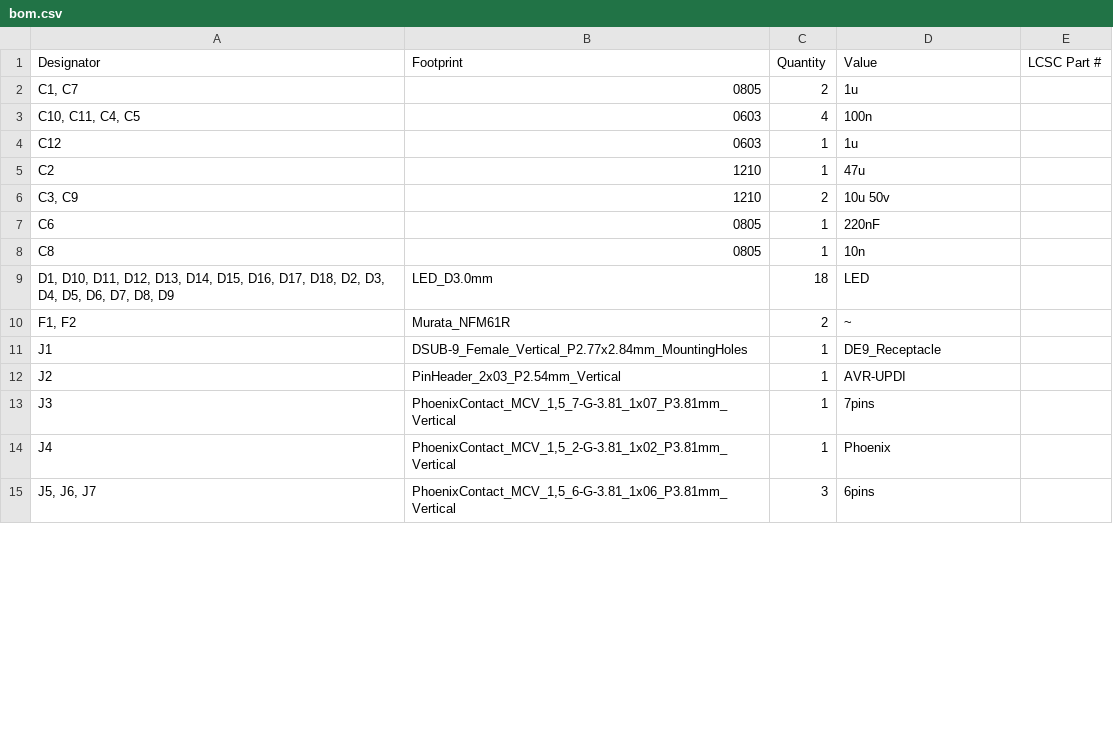
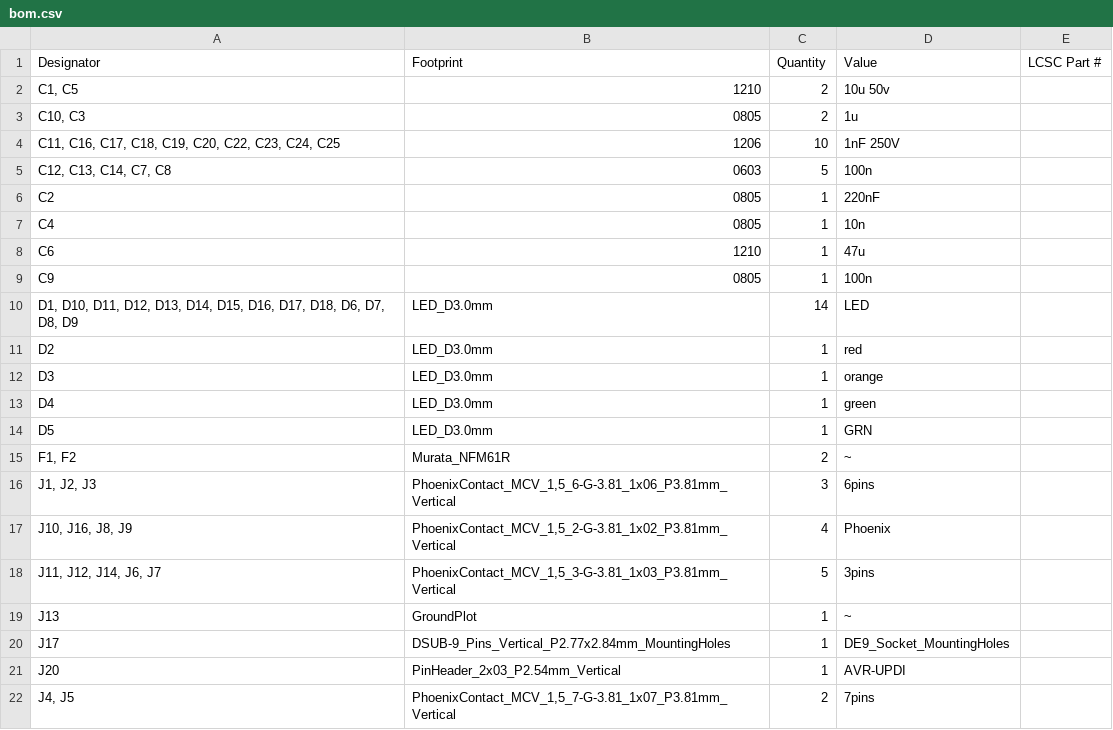
Before and after one commit to adarwoo/KiCad, a CSV file: cnc/central_control/production/bom.csv, drawn as a sheet; only a part is shown; the diff covers the shown part only.

```diff
--- a/cnc/central_control/production/bom.csv
+++ b/cnc/central_control/production/bom.csv
@@ -1,15 +1,22 @@
 Designator,Footprint,Quantity,Value,LCSC Part #
-"C1, C7",0805,2,1u,
-"C10, C11, C4, C5",0603,4,100n,
-C12,0603,1,1u,
-C2,1210,1,47u,
-"C3, C9",1210,2,10u 50v,
-C6,0805,1,220nF,
-C8,0805,1,10n,
-"D1, D10, D11, D12, D13, D14, D15, D16, D17, D18, D2, D3, D4, D5, D6, D7, D8, D9",LED_D3.0mm,18,LED,
+"C1, C5",1210,2,10u 50v,
+"C10, C3",0805,2,1u,
+"C11, C16, C17, C18, C19, C20, C22, C23, C24, C25",1206,10,1nF 250V,
+"C12, C13, C14, C7, C8",0603,5,100n,
+C2,0805,1,220nF,
+C4,0805,1,10n,
+C6,1210,1,47u,
+C9,0805,1,100n,
+"D1, D10, D11, D12, D13, D14, D15, D16, D17, D18, D6, D7, D8, D9",LED_D3.0mm,14,LED,
+D2,LED_D3.0mm,1,red,
+D3,LED_D3.0mm,1,orange,
+D4,LED_D3.0mm,1,green,
+D5,LED_D3.0mm,1,GRN,
 "F1, F2",Murata_NFM61R,2,~,
-J1,DSUB-9_Female_Vertical_P2.77x2.84mm_MountingHoles,1,DE9_Receptacle,
-J2,PinHeader_2x03_P2.54mm_Vertical,1,AVR-UPDI,
-J3,"PhoenixContact_MCV_1,5_7-G-3.81_1x07_P3.81mm_Vertical",1,7pins,
-J4,"PhoenixContact_MCV_1,5_2-G-3.81_1x02_P3.81mm_Vertical",1,Phoenix,
-"J5, J6, J7","PhoenixContact_MCV_1,5_6-G-3.81_1x06_P3.81mm_Vertical",3,6pins,
+"J1, J2, J3","PhoenixContact_MCV_1,5_6-G-3.81_1x06_P3.81mm_Vertical",3,6pins,
+"J10, J16, J8, J9","PhoenixContact_MCV_1,5_2-G-3.81_1x02_P3.81mm_Vertical",4,Phoenix,
+"J11, J12, J14, J6, J7","PhoenixContact_MCV_1,5_3-G-3.81_1x03_P3.81mm_Vertical",5,3pins,
+J13,GroundPlot,1,~,
+J17,DSUB-9_Pins_Vertical_P2.77x2.84mm_MountingHoles,1,DE9_Socket_MountingHoles,
+J20,PinHeader_2x03_P2.54mm_Vertical,1,AVR-UPDI,
+"J4, J5","PhoenixContact_MCV_1,5_7-G-3.81_1x07_P3.81mm_Vertical",2,7pins,
```
Also changed, not shown: 12 added rows, 13 removed rows and 8 edited cells elsewhere in this file, cnc/central_control/production/designators.csv, cnc/central_control/production/positions.csv, 11 other files.
